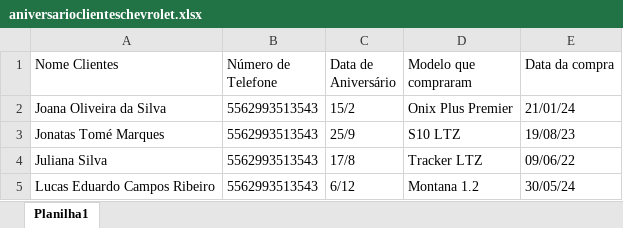
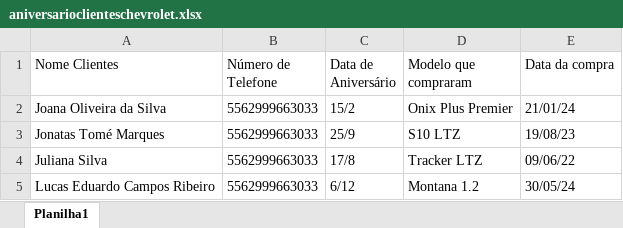
Before and after one commit to lucaseduardocr/automatic-message-to-costumers, an Excel workbook: aniversarioclienteschevrolet.xlsx, sheet Planilha1, drawn as a sheet; values as stored, in another font and other column widths than the file's, no borders; the diff names each change by its address in the sheet, - before the commit and + after, or states it on an @@ line.

```diff
--- a/aniversarioclienteschevrolet.xlsx (sheet Planilha1)
+++ b/aniversarioclienteschevrolet.xlsx (sheet Planilha1)
-B2:B5 (Número de Telefone): 5562993513543
+B2:B5 (Número de Telefone): 5562999663033
```
Also changed, not shown: 5 other files.
